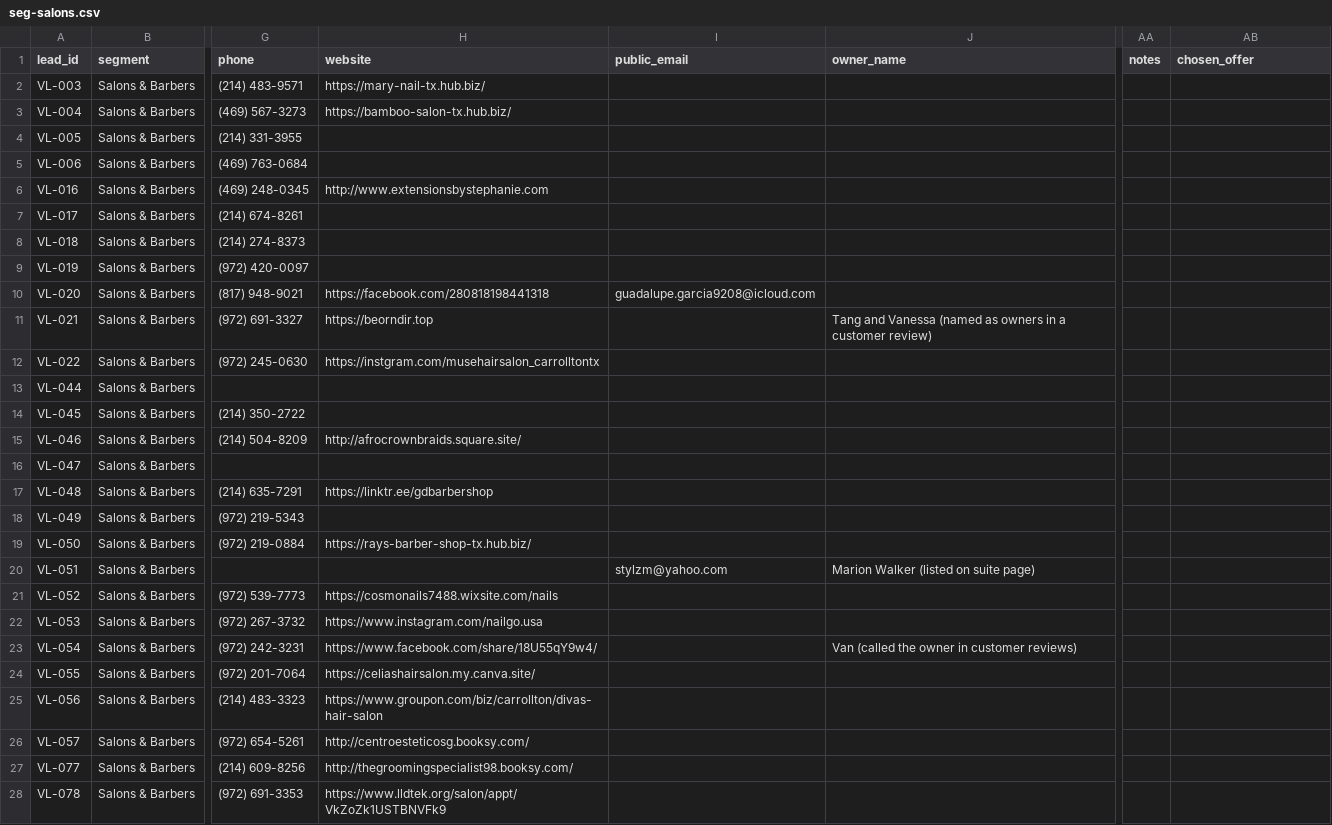
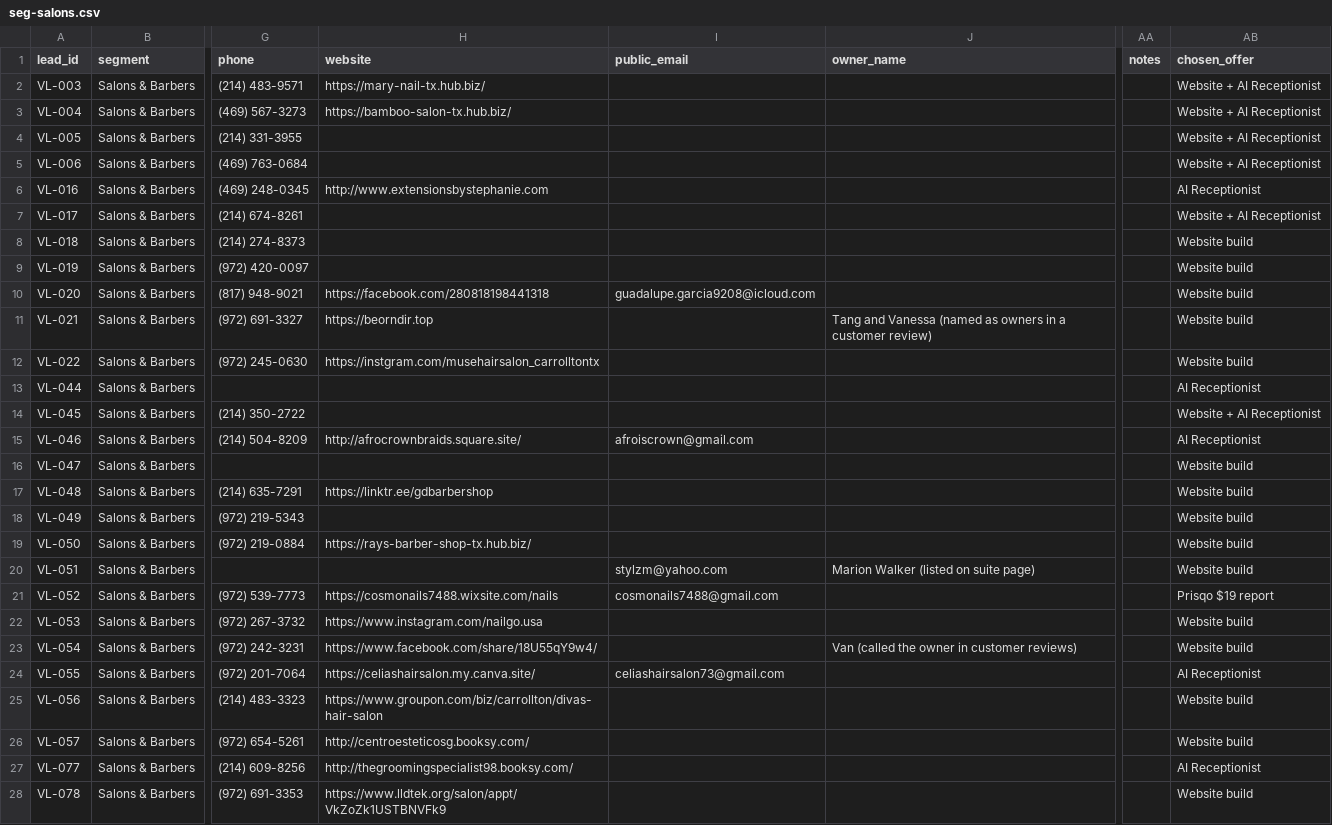
Before and after one commit to vilouraai1/prisqo, a CSV file: ops/marketing/crm/seg-salons.csv, drawn as a sheet; only a part is shown, gaps mark what is left out; the diff covers the shown part only; the diff names each change by its address in the sheet, - before the commit and + after, or states it on an @@ line.

Commit message:
salons: chosen_offer for all 30 + drafts VL-003..VL-019

```diff
--- a/ops/marketing/crm/seg-salons.csv
+++ b/ops/marketing/crm/seg-salons.csv
-AB2:AB5 (chosen_offer): (empty)
+AB2:AB5 (chosen_offer): Website + AI Receptionist
-AB6 (chosen_offer): (empty)
+AB6 (chosen_offer): AI Receptionist
-AB7 (chosen_offer): (empty)
+AB7 (chosen_offer): Website + AI Receptionist
-AB8:AB12 (chosen_offer): (empty)
+AB8:AB12 (chosen_offer): Website build
-AB13 (chosen_offer): (empty)
+AB13 (chosen_offer): AI Receptionist
-AB14 (chosen_offer): (empty)
+AB14 (chosen_offer): Website + AI Receptionist
-I15 (public_email): (empty)
+I15 (public_email): afroiscrown@gmail.com
-AB15 (chosen_offer): (empty)
+AB15 (chosen_offer): AI Receptionist
-AB16:AB20 (chosen_offer): (empty)
+AB16:AB20 (chosen_offer): Website build
-I21 (public_email): (empty)
+I21 (public_email): cosmonails7488@gmail.com
-AB21 (chosen_offer): (empty)
+AB21 (chosen_offer): Prisqo $19 report
-AB22:AB23 (chosen_offer): (empty)
+AB22:AB23 (chosen_offer): Website build
-I24 (public_email): (empty)
+I24 (public_email): celiashairsalon73@gmail.com
-AB24 (chosen_offer): (empty)
+AB24 (chosen_offer): AI Receptionist
-AB25:AB26 (chosen_offer): (empty)
+AB25:AB26 (chosen_offer): Website build
-AB27 (chosen_offer): (empty)
+AB27 (chosen_offer): AI Receptionist
-AB28 (chosen_offer): (empty)
+AB28 (chosen_offer): Website build
```
Also changed, not shown: 3 edited cells elsewhere in this file, 1 other file.
